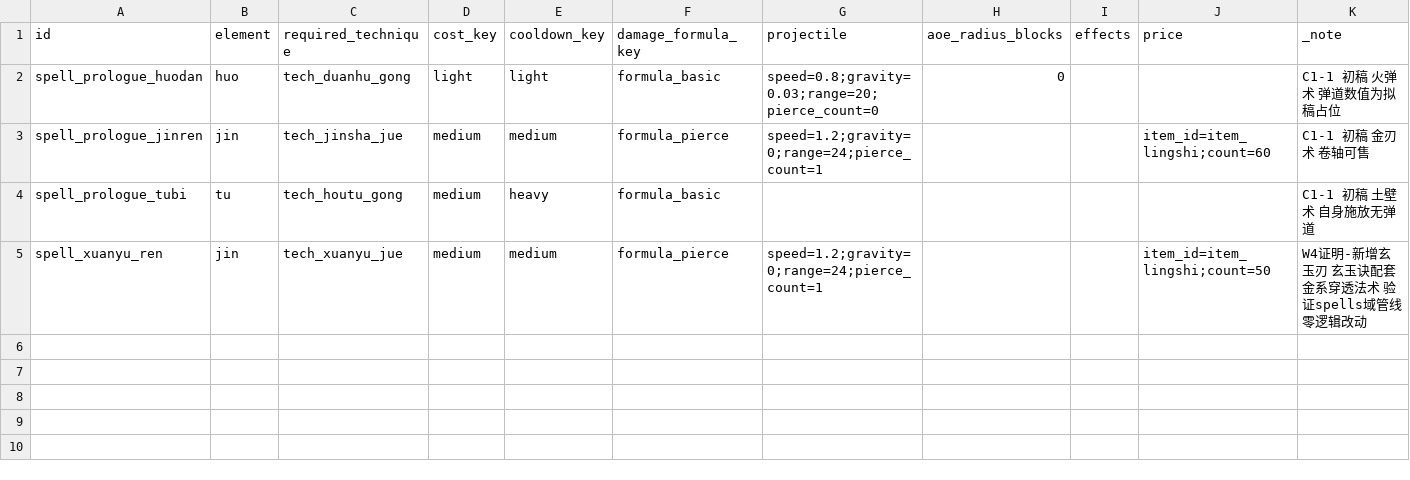
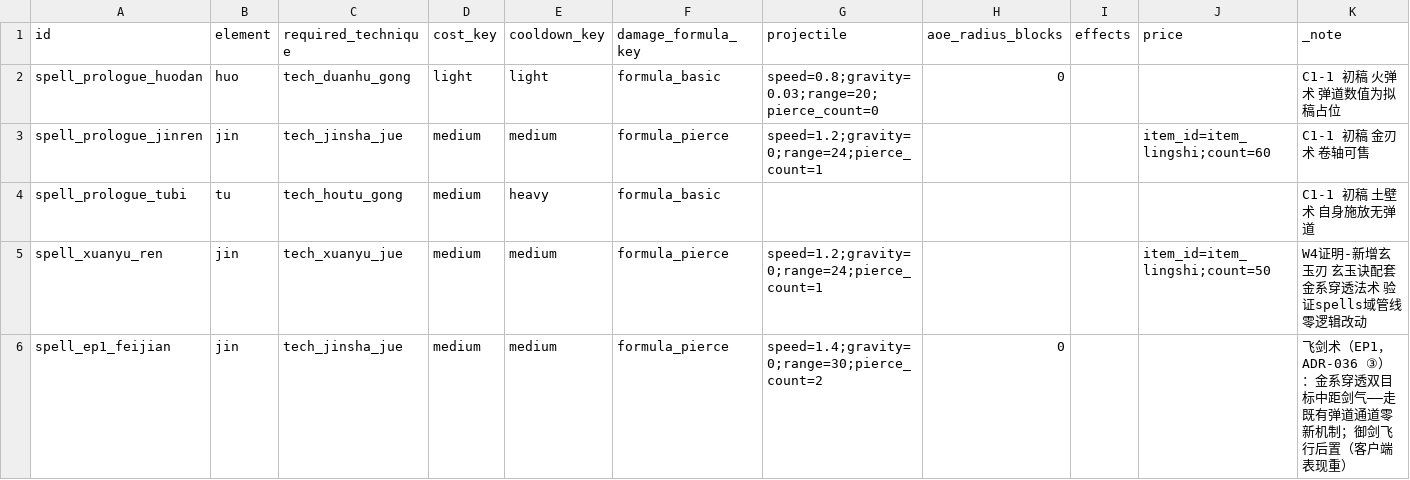
Before and after one commit to fusheng13145/Primordial-Strife, a CSV file: tables/spells.csv, drawn as a sheet.

Commit message:
feat(content): P3 飞剑术 + 洞府灵田地点 + EP2 秘境维度骨架（ADR-036 ③④⑨）
- spells.csv +spell_ep1_feijian（金系穿透双目标——走既有弹道通道零新机制，
  御剑遁光后置）
- places.csv +qi_dongfu（青石洞府）/qi_lingtian（灵田，采集增益随灵植批）
- dimensions.csv +miji_realm（EP2 秘境维度骨架，数据先行——ADR-021 先例）
  + biomes.csv +miji_biome（幽冥暗域配色，规避 2026-10-24 群系引用失败病）
- 拍卖行/雇佣/鉴定/神识：ADR-036 立项挂账（各需独立系统面，工单池有路径）

```diff
--- a/tables/spells.csv
+++ b/tables/spells.csv
@@ -5 +5,2 @@ spell_prologue_tubi,tu,tech_houtu_gong,medium,heavy,formula_basic,,,,,C1-1 初
 spell_xuanyu_ren,jin,tech_xuanyu_jue,medium,medium,formula_pierce,speed=1.2;gravity=0;range=24;pierce_count=1,,,item_id=item_lingshi;count=50,W4证明-新增玄玉刃 玄玉诀配套金系穿透法术 验证spells域管线零逻辑改动
+spell_ep1_feijian,jin,tech_jinsha_jue,medium,medium,formula_pierce,speed=1.4;gravity=0;range=30;pierce_count=2,0,,,飞剑术（EP1，ADR-036 ③）：金系穿透双目标中距剑气——走既有弹道通道零新机制；御剑飞行后置（客户端表现重）
```
Also changed, not shown: tables/biomes.csv, tables/dimensions.csv, 24 other files.
